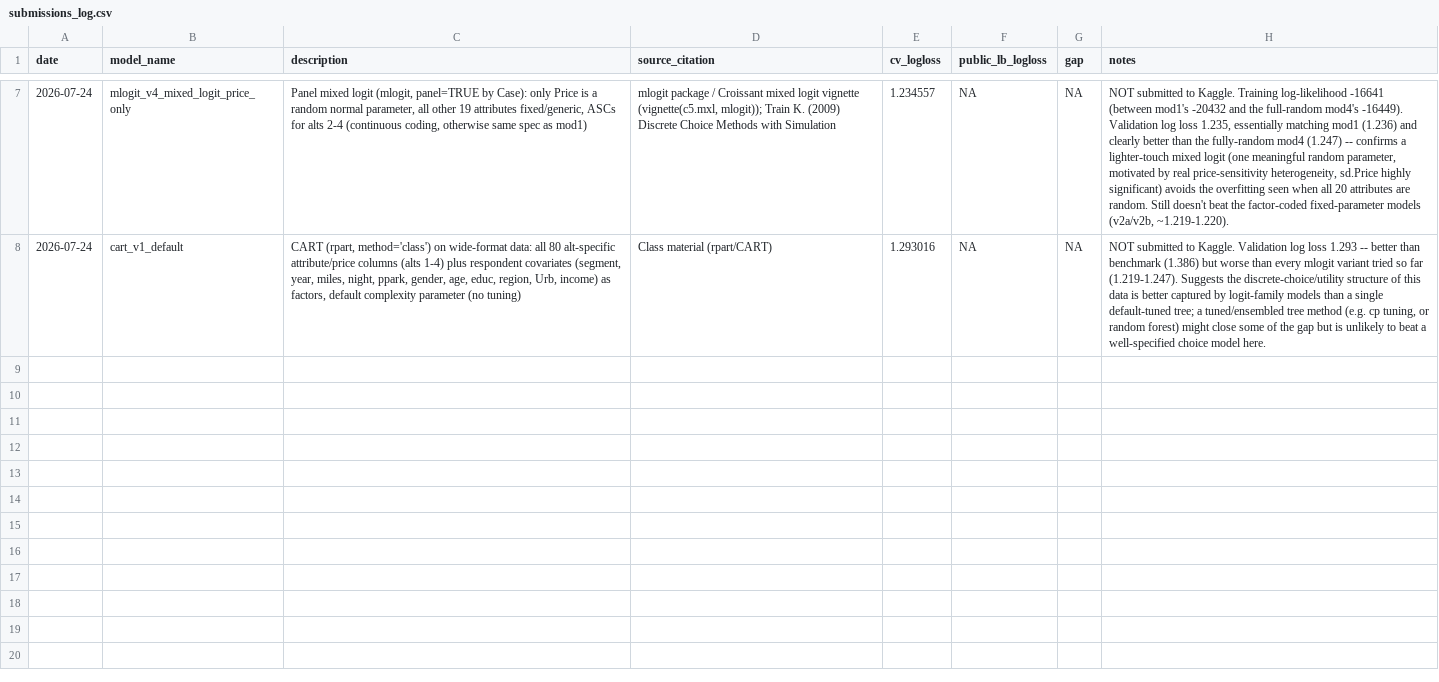
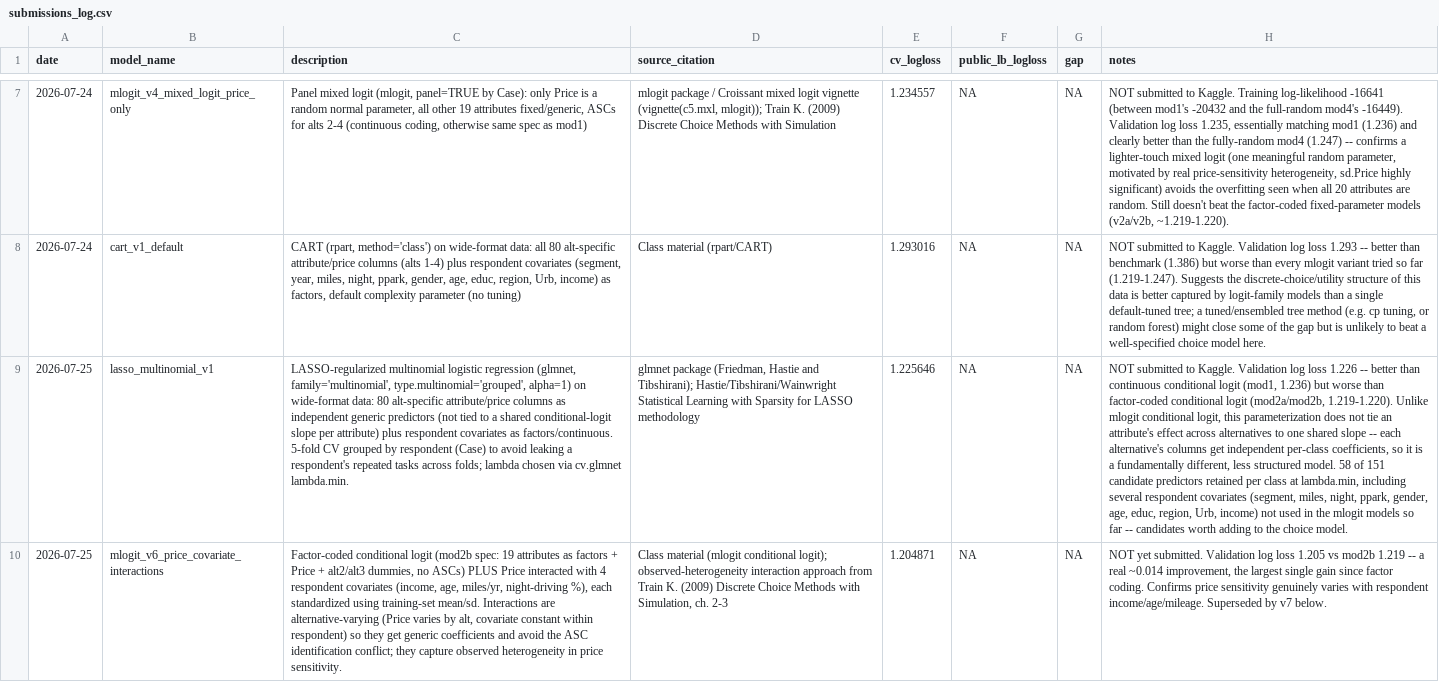
Before and after one commit to froyosng/kagglecomp, a CSV file: submissions_log.csv, drawn as a sheet; only a part is shown, gaps mark what is left out; the diff covers the shown part only; the diff names each change by its address in the sheet, - before the commit and + after, or states it on an @@ line.

Commit message:
Add covariate & segment interaction models (mod6/7/8); mod7 public 1.230, mod8 val 1.1896

```diff
--- a/submissions_log.csv
+++ b/submissions_log.csv
+row 9: 2026-07-25 | lasso_multinomial_v1 | LASSO-regularized multinomial logistic regression (glmnet, family='multinomial', type.multinomial='grouped', alpha=1) on wide-format data: 80 alt-specific attribute/price columns as independent generic predictors (not tied to a shared conditional-logit slope per attribute) plus respondent covariates as factors/continuous. 5-fold CV grouped by respondent (Case) to avoid leaking a respondent's repeated tasks across folds; lambda chosen via cv.glmnet lambda.min. | glmnet package (Friedman, Hastie and Tibshirani); Hastie/Tibshirani/Wainwright Statistical Learning with Sparsity for LASSO methodology | 1.225646 | NA | NA | NOT submitted to Kaggle. Validation log loss 1.226 -- better than continuous conditional logit (mod1, 1.236) but worse than factor-coded conditional logit (mod2a/mod2b, 1.219-1.220). Unlike mlogit conditional logit, this parameterization does not tie an attribute's effect across alternatives to one shared slope -- each alternative's columns get independent per-class coefficients, so it is a fundamentally different, less structured model. 58 of 151 candidate predictors retained per class at lambda.min, including several respondent covariates (segment, miles, night, ppark, gender, age, educ, region, Urb, income) not used in the mlogit models so far -- candidates worth adding to the choice model.
+row 10: 2026-07-25 | mlogit_v6_price_covariate_interactions | Factor-coded conditional logit (mod2b spec: 19 attributes as factors + Price + alt2/alt3 dummies, no ASCs) PLUS Price interacted with 4 respondent covariates (income, age, miles/yr, night-driving %), each standardized using training-set mean/sd. Interactions are alternative-varying (Price varies by alt, covariate constant within respondent) so they get generic coefficients and avoid the ASC identification conflict; they capture observed heterogeneity in price sensitivity. | Class material (mlogit conditional logit); observed-heterogeneity interaction approach from Train K. (2009) Discrete Choice Methods with Simulation, ch. 2-3 | 1.204871 | NA | NA | NOT yet submitted. Validation log loss 1.205 vs mod2b 1.219 -- a real ~0.014 improvement, the largest single gain since factor coding. Confirms price sensitivity genuinely varies with respondent income/age/mileage. Superseded by v7 below.
```
Also changed, not shown: 2 added rows elsewhere in this file, 4 other files.
